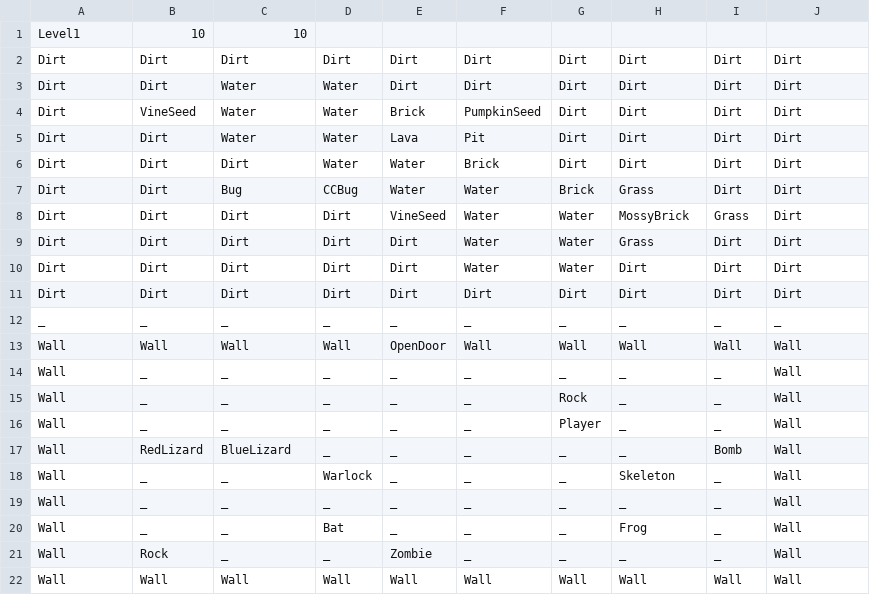
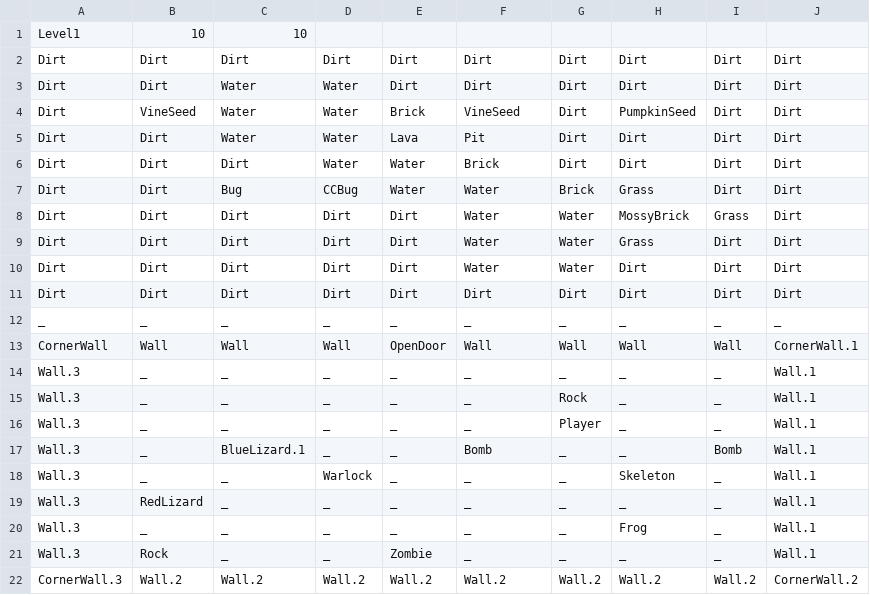
Before and after one commit to FuchanKay/Sprint-1, a CSV file: Sprint-1-Game/Content/Levels/Level1.csv, drawn as a sheet.

```diff
--- a/Sprint-1-Game/Content/Levels/Level1.csv
+++ b/Sprint-1-Game/Content/Levels/Level1.csv
@@ -3,3 +3,3 @@ Dirt,Dirt,Dirt,Dirt,Dirt,Dirt,Dirt,Dirt,Dirt,Dirt
 Dirt,Dirt,Water,Water,Dirt,Dirt,Dirt,Dirt,Dirt,Dirt
-Dirt,VineSeed,Water,Water,Brick,PumpkinSeed,Dirt,Dirt,Dirt,Dirt
+Dirt,VineSeed,Water,Water,Brick,VineSeed,Dirt,PumpkinSeed,Dirt,Dirt
 Dirt,Dirt,Water,Water,Lava,Pit,Dirt,Dirt,Dirt,Dirt
@@ -7,3 +7,3 @@ Dirt,Dirt,Dirt,Water,Water,Brick,Dirt,Dirt,Dirt,Dirt
 Dirt,Dirt,Bug,CCBug,Water,Water,Brick,Grass,Dirt,Dirt
-Dirt,Dirt,Dirt,Dirt,VineSeed,Water,Water,MossyBrick,Grass,Dirt
+Dirt,Dirt,Dirt,Dirt,Dirt,Water,Water,MossyBrick,Grass,Dirt
 Dirt,Dirt,Dirt,Dirt,Dirt,Water,Water,Grass,Dirt,Dirt
@@ -12,11 +12,11 @@ Dirt,Dirt,Dirt,Dirt,Dirt,Dirt,Dirt,Dirt,Dirt,Dirt
 _,_,_,_,_,_,_,_,_,_
-Wall,Wall,Wall,Wall,OpenDoor,Wall,Wall,Wall,Wall,Wall
-Wall,_,_,_,_,_,_,_,_,Wall
-Wall,_,_,_,_,_,Rock,_,_,Wall
-Wall,_,_,_,_,_,Player,_,_,Wall
-Wall,RedLizard,BlueLizard,_,_,_,_,_,Bomb,Wall
-Wall,_,_,Warlock,_,_,_,Skeleton,_,Wall
-Wall,_,_,_,_,_,_,_,_,Wall
-Wall,_,_,Bat,_,_,_,Frog,_,Wall
-Wall,Rock,_,_,Zombie,_,_,_,_,Wall
-Wall,Wall,Wall,Wall,Wall,Wall,Wall,Wall,Wall,Wall
+CornerWall,Wall,Wall,Wall,OpenDoor,Wall,Wall,Wall,Wall,CornerWall.1
+Wall.3,_,_,_,_,_,_,_,_,Wall.1
+Wall.3,_,_,_,_,_,Rock,_,_,Wall.1
+Wall.3,_,_,_,_,_,Player,_,_,Wall.1
+Wall.3,_,BlueLizard.1,_,_,Bomb,_,_,Bomb,Wall.1
+Wall.3,_,_,Warlock,_,_,_,Skeleton,_,Wall.1
+Wall.3,RedLizard,_,_,_,_,_,_,_,Wall.1
+Wall.3,_,_,_,_,_,_,Frog,_,Wall.1
+Wall.3,Rock,_,_,Zombie,_,_,_,_,Wall.1
+CornerWall.3,Wall.2,Wall.2,Wall.2,Wall.2,Wall.2,Wall.2,Wall.2,Wall.2,CornerWall.2
```
Also changed, not shown: Sprint-1-Game/Content/Levels/Level2.csv, Sprint-1-Game/Content/Levels/Level3.csv, 18 other files.
